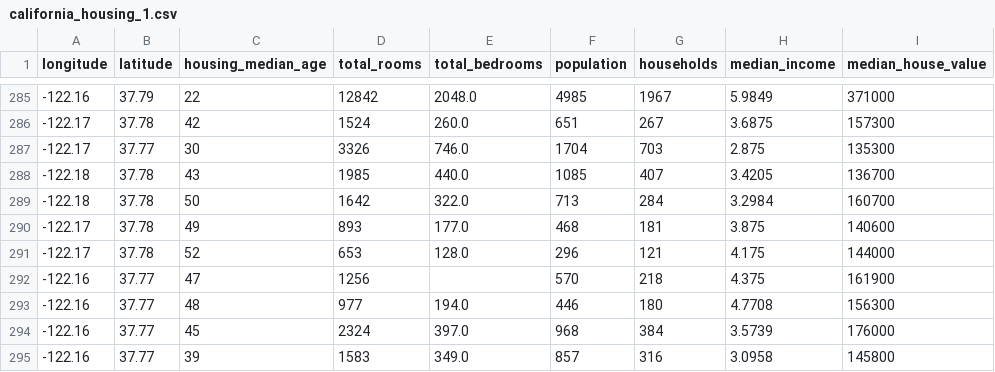
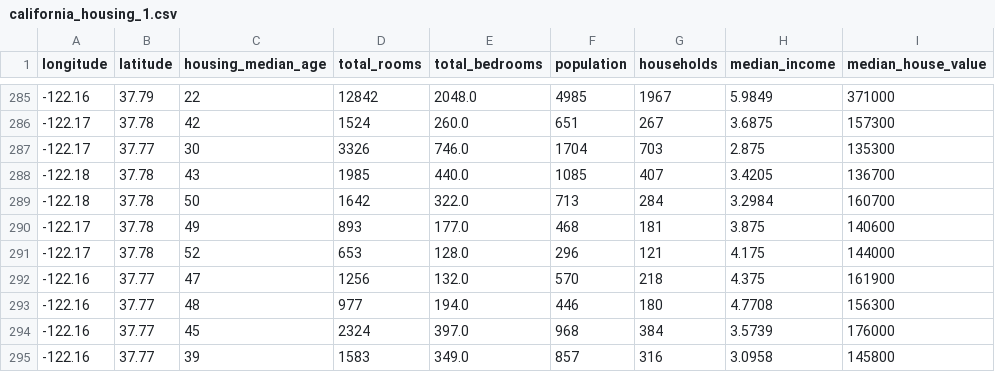
Before and after one commit to henryklinck/statistical-analysis-tool, a CSV file: sample_data/california_housing_1.csv, drawn as a sheet; only a part is shown, gaps mark what is left out.

```diff
--- a/sample_data/california_housing_1.csv
+++ b/sample_data/california_housing_1.csv
@@ -291,3 +291,3 @@ longitude,latitude,housing_median_age,total_rooms,total_bedrooms,population,hous
 -122.17,37.78,52,653,128.0,296,121,4.175,144000
--122.16,37.77,47,1256,,570,218,4.375,161900
+-122.16,37.77,47,1256,132.0,570,218,4.375,161900
 -122.16,37.77,48,977,194.0,446,180,4.7708,156300
```
Also changed, not shown: 1 other file.
